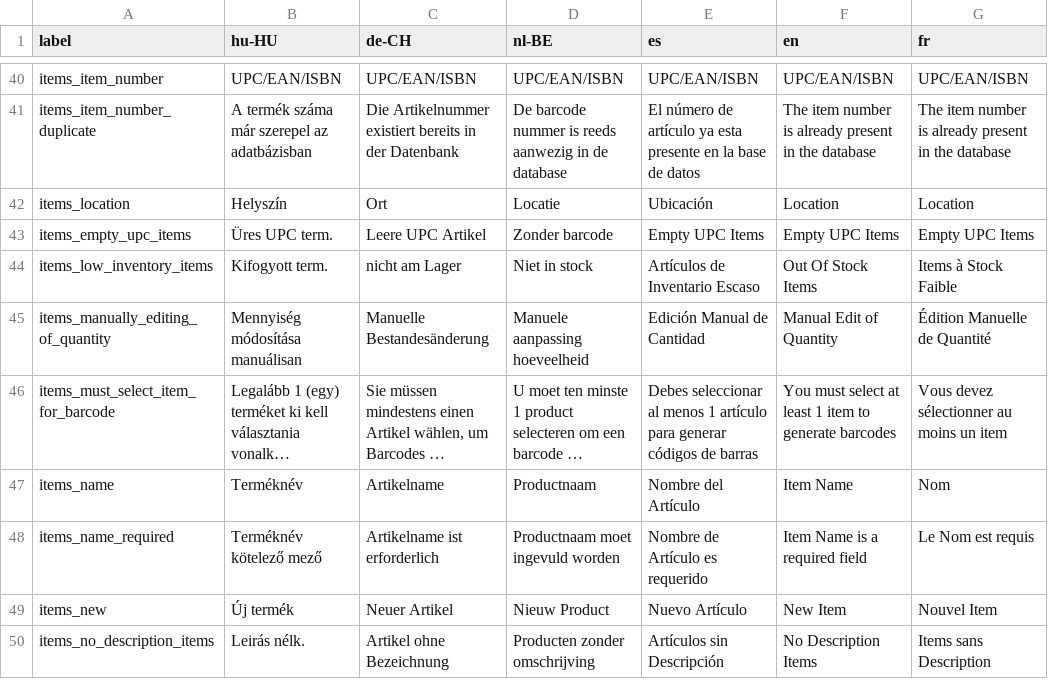
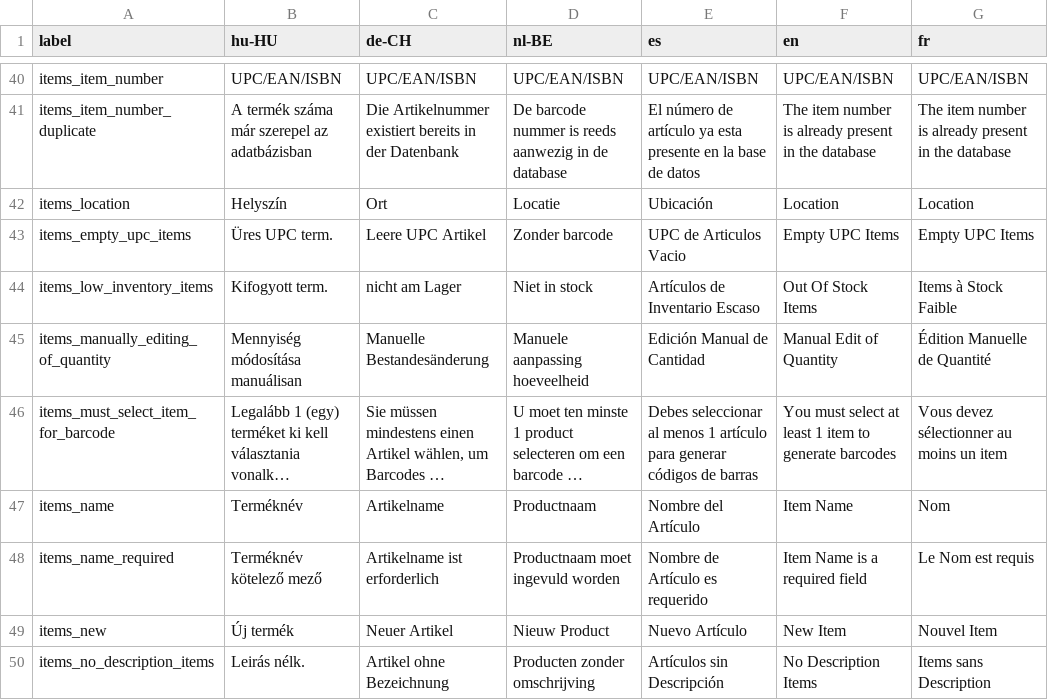
Before and after one commit to Darli963/sistema-inventario-ventas, a CSV file: translations/items_lang.csv, drawn as a sheet; only a part is shown, gaps mark what is left out; long unchanged cells end in …; the diff names each change by its address in the sheet, - before the commit and + after, or states it on an @@ line.

```diff
--- a/translations/items_lang.csv
+++ b/translations/items_lang.csv
-E43 (es): Empty UPC Items
+E43 (es): UPC de Articulos Vacio
```
Also changed, not shown: translations/common_lang.csv, translations/config_lang.csv, 3 other files.
